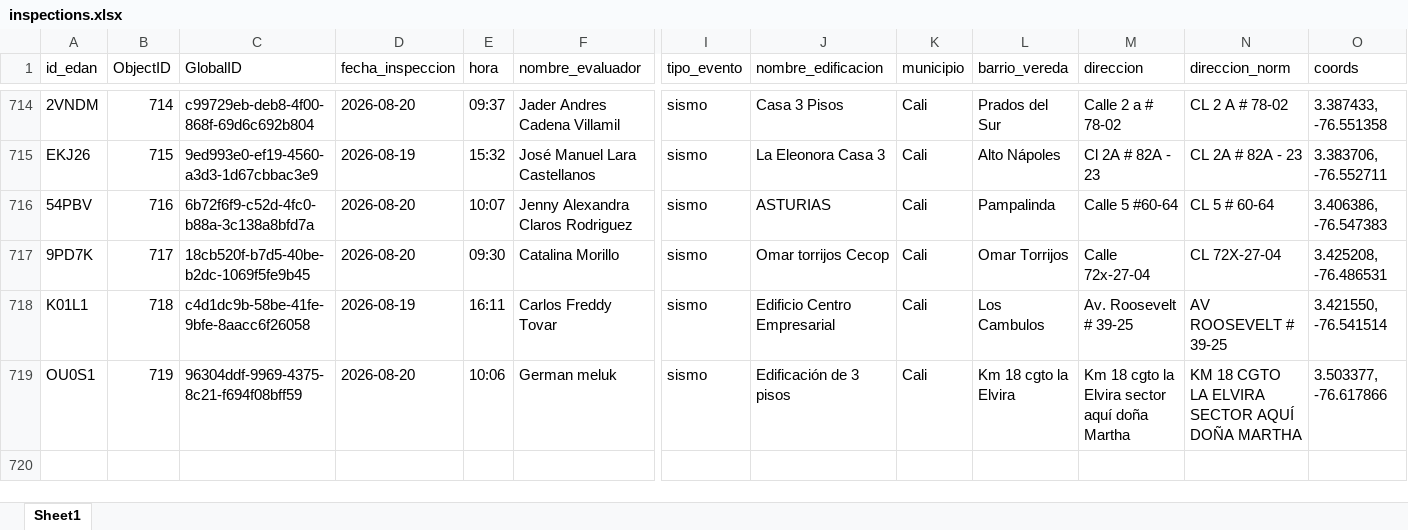
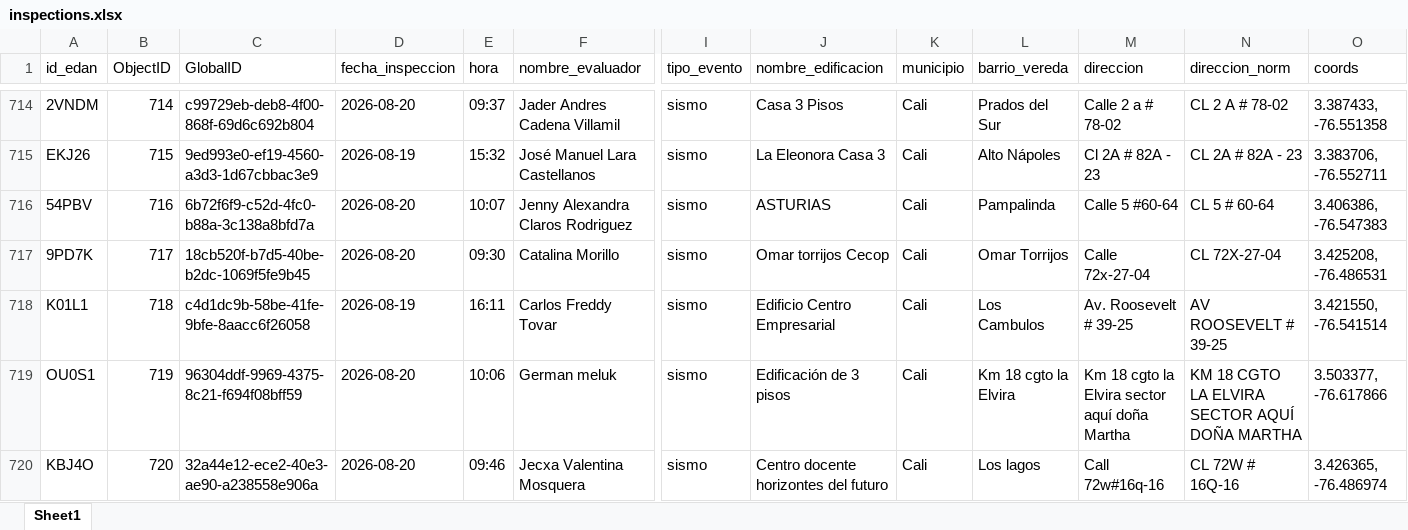
Before and after one commit to Juanpgm/sismo-cali-dashboard, an Excel workbook: web/data/inspections.xlsx, sheet Sheet1, drawn as a sheet; only a part is shown, gaps mark what is left out; values as stored, in another font and other column widths than the file's, no borders; rows hold the shown columns only; the diff names each change by its address in the sheet, - before the commit and + after, or states it on an @@ line.

Commit message:
chore: refresh dashboard data (auto)

```diff
--- a/web/data/inspections.xlsx (sheet Sheet1)
+++ b/web/data/inspections.xlsx (sheet Sheet1)
+row 720: KBJ4O | 720 | 32a44e12-ece2-40e3-ae90-a238558e906a | 2026-08-20 | 09:46 | Jecxa Valentina Mosquera | sismo | Centro docente horizontes del futuro | Cali | Los lagos | Call 72w#16q-16 | CL 72W # 16Q-16 | 3.426365, -76.486974
```
Also changed, not shown: 2 other files.
